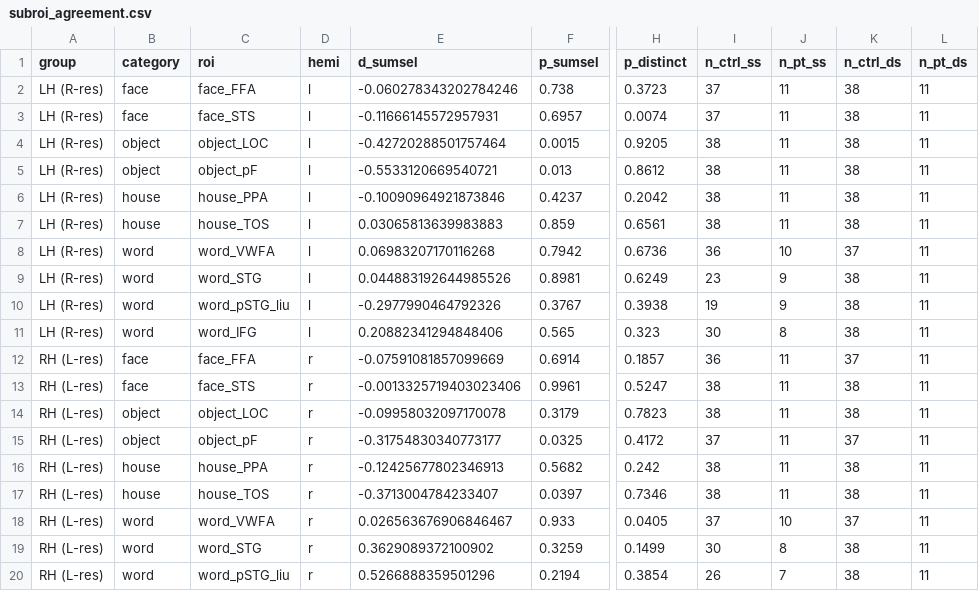
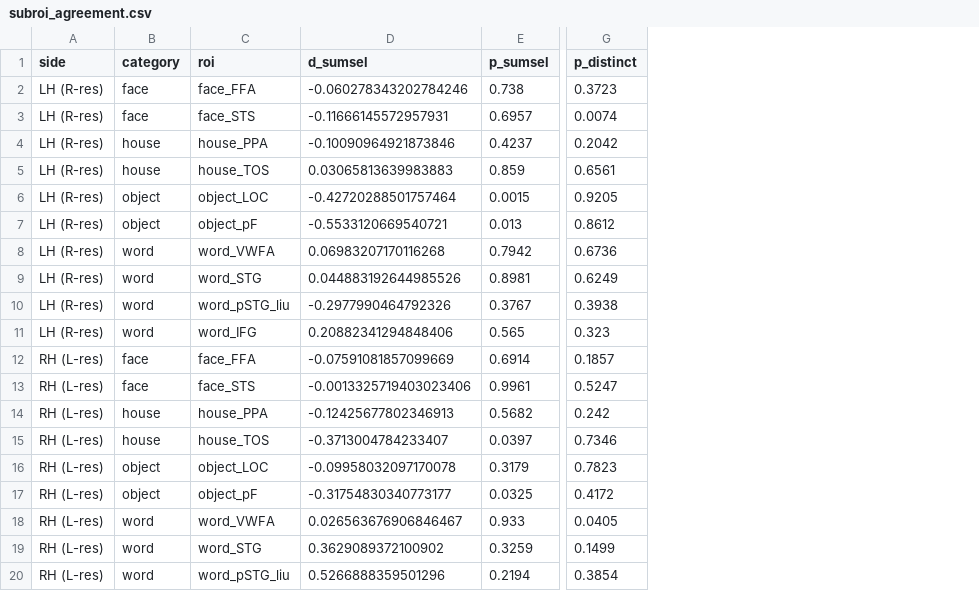
Before and after one commit to cnsimmons/sym_pt, a CSV file: C_results/figures/gradient_testing/subroi_agreement.csv, drawn as a sheet; only a part is shown, gaps mark what is left out; removed rows and columns are numbered as before the commit, all else as after; the diff names each change by its address in the sheet, - before the commit and + after, or states it on an @@ line.

```diff
--- a/C_results/figures/gradient_testing/subroi_agreement.csv
+++ b/C_results/figures/gradient_testing/subroi_agreement.csv
-column D (hemi), rows 2-5: all l; rows 8-15: l | l | l | l | r | r | r | r; rows 18-20: all r
-column I (n_ctrl_ss), rows 2-5: 37 | 37 | 38 | 38; rows 8-15: 36 | 23 | 19 | 30 | 36 | 38 | 38 | 37; rows 18-20: 37 | 30 | 26
-column J (n_pt_ss), rows 2-5: all 11; rows 8-15: 10 | 9 | 9 | 8 | 11 | 11 | 11 | 11; rows 18-20: 10 | 8 | 7
-column K (n_ctrl_ds), rows 2-5: all 38; rows 8-15: 37 | 38 | 38 | 38 | 37 | 38 | 38 | 37; rows 18-20: 37 | 38 | 38
-column L (n_pt_ds), rows 2-5: all 11; rows 8-15: all 11; rows 18-20: all 11
-A1: group
+A1: side
@@ row 6 moved to row 4: LH (R-res) @@
@@ row 7 moved to row 5: LH (R-res) @@
@@ row 16 moved to row 14: RH (L-res) @@
@@ row 17 moved to row 15: RH (L-res) @@
```
Also changed, not shown: C_results/figures/gradient_testing/control_LI_per_subject.csv, C_results/figures/gradient_testing/gradient_test_summary.csv, 29 other files.
